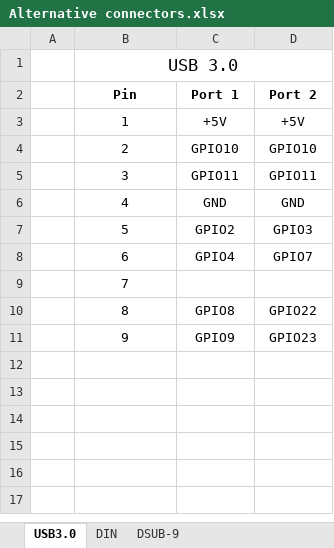
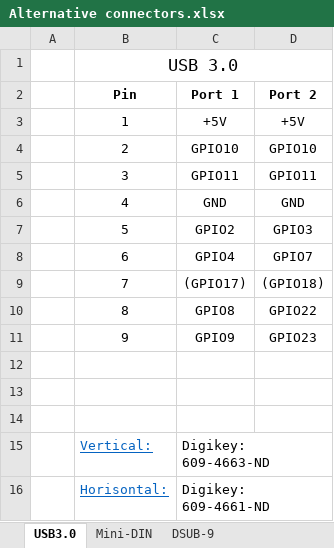
Before and after one commit to RetroNES/pitendo, an Excel workbook: docs/Alternative connectors.xlsx, sheet USB3.0, drawn as a sheet; values as stored, in another font and other column widths than the file's, no borders; charts and pictures and table styles not drawn; the diff names each change by its address in the sheet, - before the commit and + after, or states it on an @@ line.

Commit message:
Added Digikey part numbers and link to manufacturers webpage for 3D files

```diff
--- a/docs/Alternative connectors.xlsx (sheet USB3.0)
+++ b/docs/Alternative connectors.xlsx (sheet USB3.0)
-sheet tab: DIN
+sheet tab: Mini-DIN
-C9 (Port 1): (empty)
+C9 (Port 1): (GPIO17)
-D9 (Port 2): (empty)
+D9 (Port 2): (GPIO18)
+row 12: (empty)
+row 13: (empty)
+row 14: (empty)
+row 15:  | Vertical: | Digikey: 609-4663-ND
+row 16:  | Horisontal: | Digikey: 609-4661-ND
```
Also changed, not shown: sheet Mini-DIN, charts or pictures.
